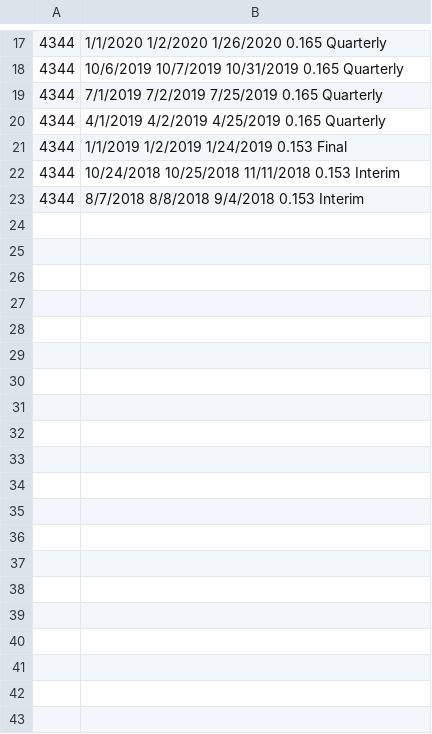
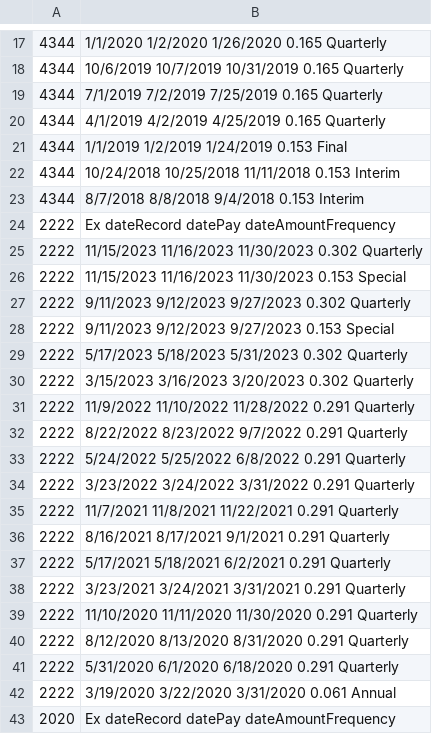
Before and after one commit to SoloSaudiDeveloper/shares, a CSV file: OutputResults.csv, drawn as a sheet; only a part is shown, gaps mark what is left out; the diff covers the shown part only; the diff names each change by its address in the sheet, - before the commit and + after, or states it on an @@ line.

Commit message:
Update output CSV file

```diff
--- a/OutputResults.csv
+++ b/OutputResults.csv
+row 24: 2222 | Ex dateRecord datePay dateAmountFrequency
+row 25: 2222 | 11/15/2023 11/16/2023 11/30/2023 0.302 Quarterly
+row 26: 2222 | 11/15/2023 11/16/2023 11/30/2023 0.153 Special
+row 27: 2222 | 9/11/2023 9/12/2023 9/27/2023 0.302 Quarterly
+row 28: 2222 | 9/11/2023 9/12/2023 9/27/2023 0.153 Special
+row 29: 2222 | 5/17/2023 5/18/2023 5/31/2023 0.302 Quarterly
+row 30: 2222 | 3/15/2023 3/16/2023 3/20/2023 0.302 Quarterly
+row 31: 2222 | 11/9/2022 11/10/2022 11/28/2022 0.291 Quarterly
+row 32: 2222 | 8/22/2022 8/23/2022 9/7/2022 0.291 Quarterly
+row 33: 2222 | 5/24/2022 5/25/2022 6/8/2022 0.291 Quarterly
+row 34: 2222 | 3/23/2022 3/24/2022 3/31/2022 0.291 Quarterly
+row 35: 2222 | 11/7/2021 11/8/2021 11/22/2021 0.291 Quarterly
+row 36: 2222 | 8/16/2021 8/17/2021 9/1/2021 0.291 Quarterly
+row 37: 2222 | 5/17/2021 5/18/2021 6/2/2021 0.291 Quarterly
+row 38: 2222 | 3/23/2021 3/24/2021 3/31/2021 0.291 Quarterly
+row 39: 2222 | 11/10/2020 11/11/2020 11/30/2020 0.291 Quarterly
+row 40: 2222 | 8/12/2020 8/13/2020 8/31/2020 0.291 Quarterly
+row 41: 2222 | 5/31/2020 6/1/2020 6/18/2020 0.291 Quarterly
+row 42: 2222 | 3/19/2020 3/22/2020 3/31/2020 0.061 Annual
+row 43: 2020 | Ex dateRecord datePay dateAmountFrequency
```
Also changed, not shown: 43 added rows elsewhere in this file.
